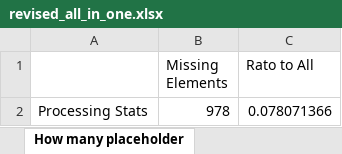
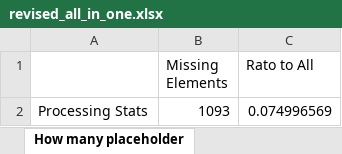
Before and after one commit to SIthodox2286/mdm_3_phace_C, an Excel workbook: revised_all_in_one.xlsx, sheet How many placeholder, drawn as a sheet; values as stored, in another font and other column widths than the file's, no borders; the diff names each change by its address in the sheet, - before the commit and + after, or states it on an @@ line.

```diff
--- a/revised_all_in_one.xlsx (sheet How many placeholder)
+++ b/revised_all_in_one.xlsx (sheet How many placeholder)
-B2 (Missing Elements): 978
+B2 (Missing Elements): 1093
-C2 (Rato to All): 0.078071366
+C2 (Rato to All): 0.074996569
```
Also changed, not shown: sheet all_in_one_original, sheet After processing, Data/ERIC/England_four_in_one_council_tax.xlsx, 17 other files.
